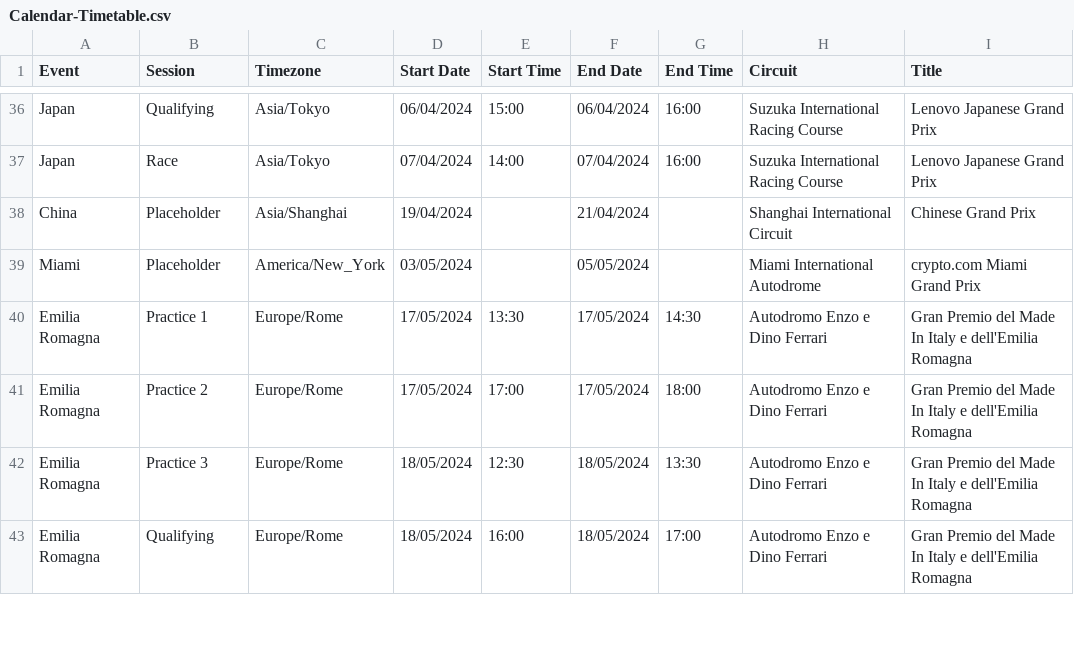
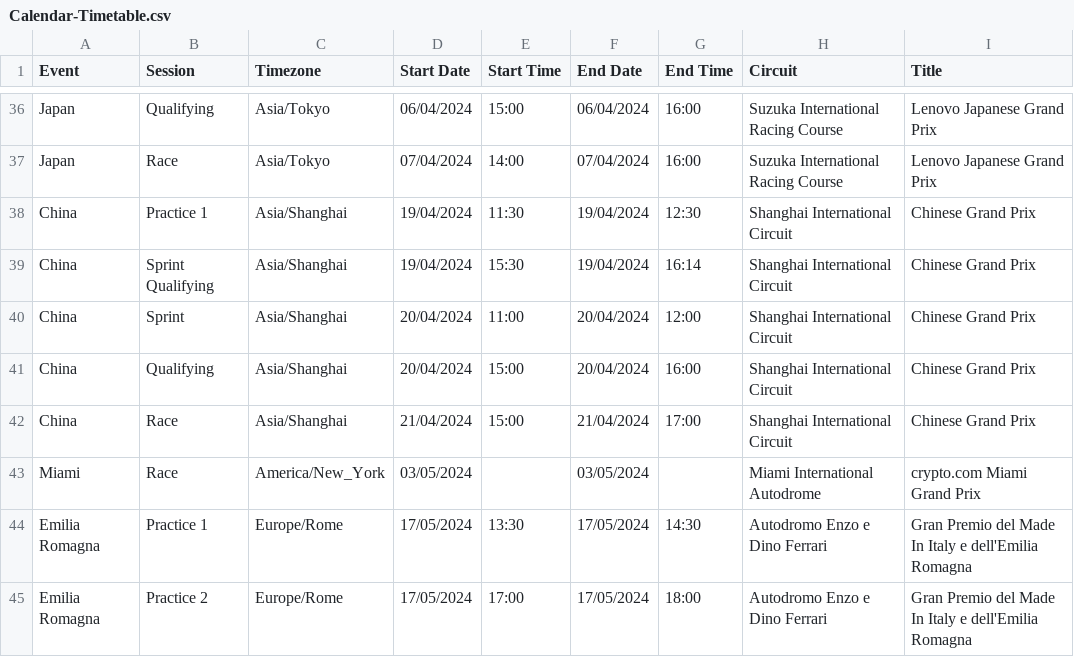
Before and after one commit to robinvenables/calendars, a CSV file: f1/F1/Calendar-Timetable.csv, drawn as a sheet; only a part is shown, gaps mark what is left out; the shorter side is filled out with more unchanged rows.

Commit message:
Add China session details

```diff
--- a/f1/F1/Calendar-Timetable.csv
+++ b/f1/F1/Calendar-Timetable.csv
@@ -37,4 +37,8 @@ Japan,Qualifying,Asia/Tokyo,06/04/2024,15:00,06/04/2024,16:00,Suzuka Internation
 Japan,Race,Asia/Tokyo,07/04/2024,14:00,07/04/2024,16:00,Suzuka International Racing Course,Lenovo Japanese Grand Prix
-China,Placeholder,Asia/Shanghai,19/04/2024,,21/04/2024,,Shanghai International Circuit,Chinese Grand Prix
-Miami,Placeholder,America/New_York,03/05/2024,,05/05/2024,,Miami International Autodrome,crypto.com Miami Grand Prix
+China,Practice 1,Asia/Shanghai,19/04/2024,11:30,19/04/2024,12:30,Shanghai International Circuit,Chinese Grand Prix
+China,Sprint Qualifying,Asia/Shanghai,19/04/2024,15:30,19/04/2024,16:14,Shanghai International Circuit,Chinese Grand Prix
+China,Sprint,Asia/Shanghai,20/04/2024,11:00,20/04/2024,12:00,Shanghai International Circuit,Chinese Grand Prix
+China,Qualifying,Asia/Shanghai,20/04/2024,15:00,20/04/2024,16:00,Shanghai International Circuit,Chinese Grand Prix
+China,Race,Asia/Shanghai,21/04/2024,15:00,21/04/2024,17:00,Shanghai International Circuit,Chinese Grand Prix
+Miami,Race,America/New_York,03/05/2024,,03/05/2024,,Miami International Autodrome,crypto.com Miami Grand Prix
 Emilia Romagna,Practice 1,Europe/Rome,17/05/2024,13:30,17/05/2024,14:30,Autodromo Enzo e Dino Ferrari,Gran Premio del Made In Italy e dell'Emilia Romagna
```
Also changed, not shown: 1 other file.
